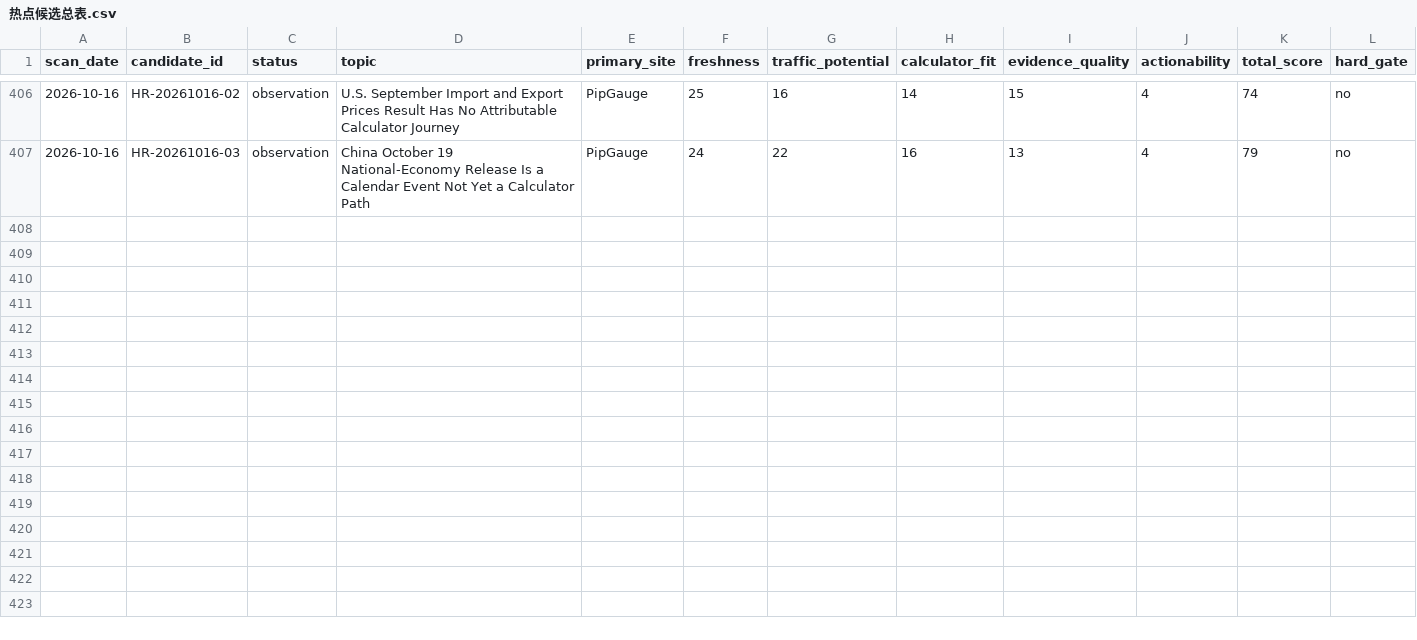
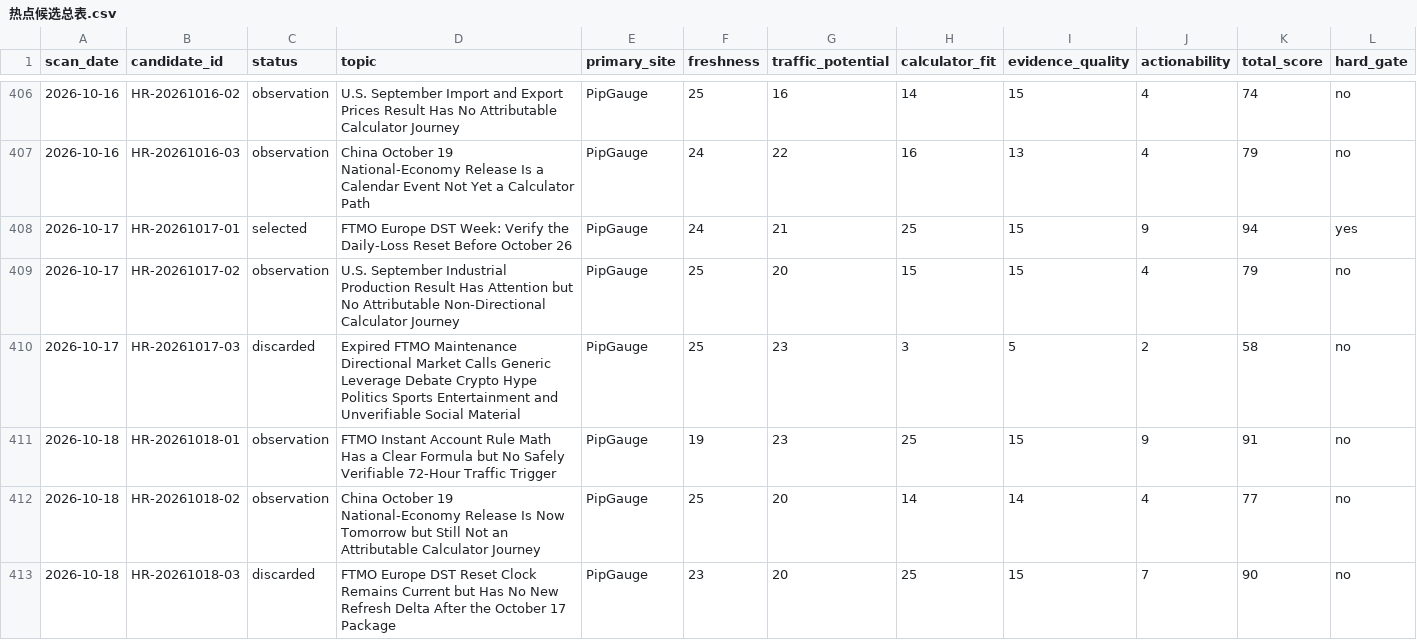
Before and after one commit to alastor8906/pipgauge-hotspot-radar-pages, a CSV file: 热点候选总表.csv, drawn as a sheet; only a part is shown, gaps mark what is left out; rows hold the shown columns only; the diff names each change by its address in the sheet, - before the commit and + after, or states it on an @@ line.

```diff
--- a/热点候选总表.csv
+++ b/热点候选总表.csv
+row 408: 2026-10-17 | HR-20261017-01 | selected | FTMO Europe DST Week: Verify the Daily-Loss Reset Before October 26 | PipGauge | 24 | 21 | 25 | 15 | 9 | 94 | yes
+row 409: 2026-10-17 | HR-20261017-02 | observation | U.S. September Industrial Production Result Has Attention but No Attributable Non-Directional Calculator Journey | PipGauge | 25 | 20 | 15 | 15 | 4 | 79 | no
+row 410: 2026-10-17 | HR-20261017-03 | discarded | Expired FTMO Maintenance Directional Market Calls Generic Leverage Debate Crypto Hype Politics Sports Entertainment and Unverifiable Social Material | PipGauge | 25 | 23 | 3 | 5 | 2 | 58 | no
+row 411: 2026-10-18 | HR-20261018-01 | observation | FTMO Instant Account Rule Math Has a Clear Formula but No Safely Verifiable 72-Hour Traffic Trigger | PipGauge | 19 | 23 | 25 | 15 | 9 | 91 | no
+row 412: 2026-10-18 | HR-20261018-02 | observation | China October 19 National-Economy Release Is Now Tomorrow but Still Not an Attributable Calculator Journey | PipGauge | 25 | 20 | 14 | 14 | 4 | 77 | no
+row 413: 2026-10-18 | HR-20261018-03 | discarded | FTMO Europe DST Reset Clock Remains Current but Has No New Refresh Delta After the October 17 Package | PipGauge | 23 | 20 | 25 | 15 | 7 | 90 | no
```
Also changed, not shown: radar/热点候选总表.csv, 11 other files.
